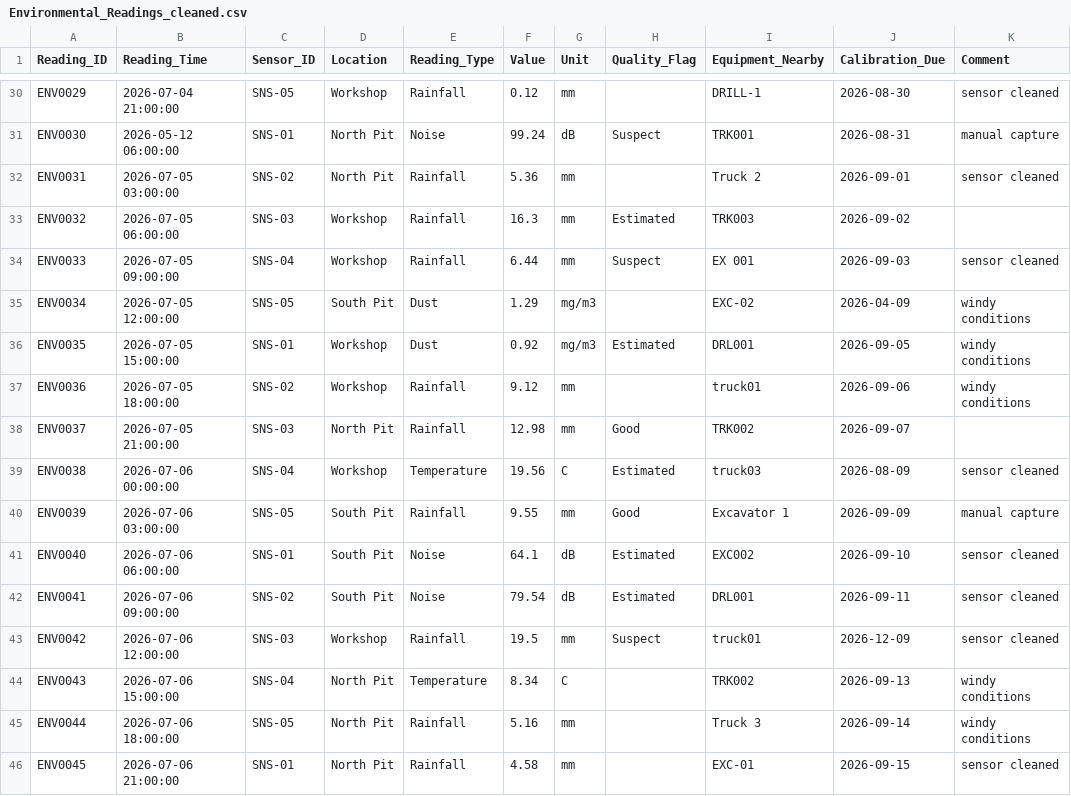
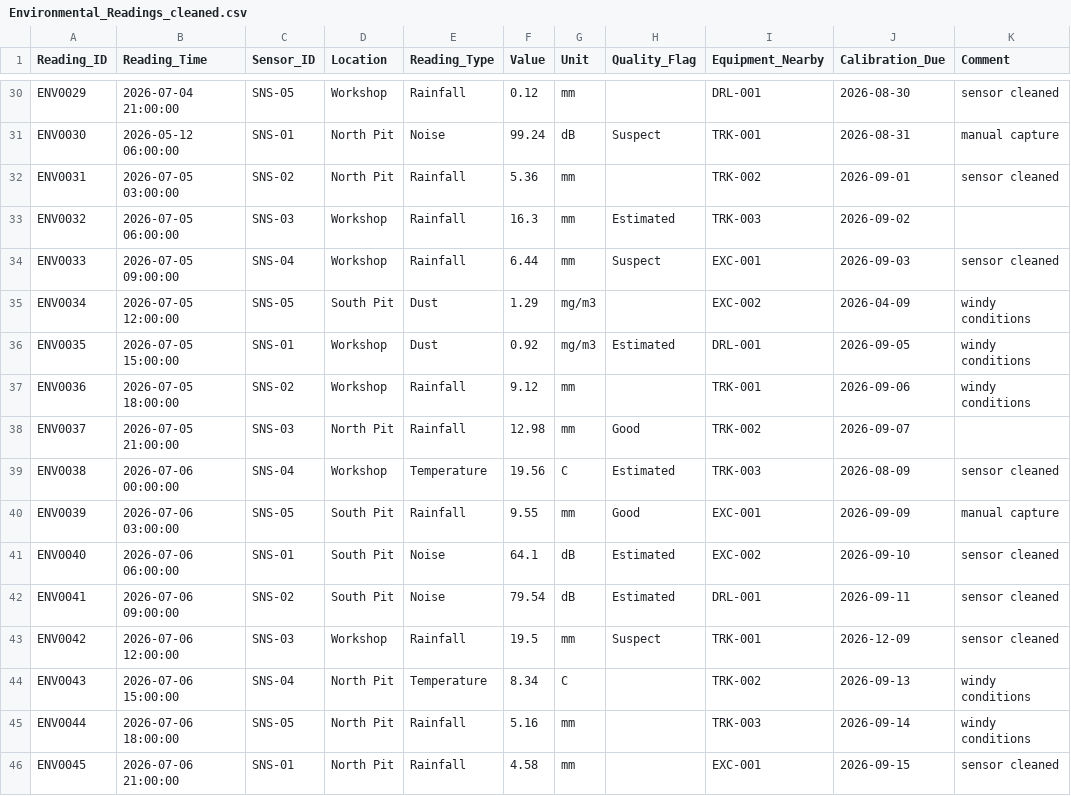
Before and after one commit to Shotza247/Operational_Data_modelig, a CSV file: Task_1_Package/standardized_cleaned_data/Environmental_Readings_cleaned.csv, drawn as a sheet; only a part is shown, gaps mark what is left out; the diff covers the shown part only; the diff names each change by its address in the sheet, - before the commit and + after, or states it on an @@ line.

```diff
--- a/Task_1_Package/standardized_cleaned_data/Environmental_Readings_cleaned.csv
+++ b/Task_1_Package/standardized_cleaned_data/Environmental_Readings_cleaned.csv
-I30 (Equipment_Nearby): DRILL-1
+I30 (Equipment_Nearby): DRL-001
-I31 (Equipment_Nearby): TRK001
+I31 (Equipment_Nearby): TRK-001
-I32 (Equipment_Nearby): Truck 2
+I32 (Equipment_Nearby): TRK-002
-I33 (Equipment_Nearby): TRK003
+I33 (Equipment_Nearby): TRK-003
-I34 (Equipment_Nearby): EX 001
+I34 (Equipment_Nearby): EXC-001
-I35 (Equipment_Nearby): EXC-02
+I35 (Equipment_Nearby): EXC-002
-I36 (Equipment_Nearby): DRL001
+I36 (Equipment_Nearby): DRL-001
-I37 (Equipment_Nearby): truck01
+I37 (Equipment_Nearby): TRK-001
-I38 (Equipment_Nearby): TRK002
+I38 (Equipment_Nearby): TRK-002
-I39 (Equipment_Nearby): truck03
+I39 (Equipment_Nearby): TRK-003
-I40 (Equipment_Nearby): Excavator 1
+I40 (Equipment_Nearby): EXC-001
-I41 (Equipment_Nearby): EXC002
+I41 (Equipment_Nearby): EXC-002
-I42 (Equipment_Nearby): DRL001
+I42 (Equipment_Nearby): DRL-001
-I43 (Equipment_Nearby): truck01
+I43 (Equipment_Nearby): TRK-001
-I44 (Equipment_Nearby): TRK002
+I44 (Equipment_Nearby): TRK-002
-I45 (Equipment_Nearby): Truck 3
+I45 (Equipment_Nearby): TRK-003
-I46 (Equipment_Nearby): EXC-01
+I46 (Equipment_Nearby): EXC-001
```
Also changed, not shown: 26 edited cells elsewhere in this file, Task_1_Package/data_inventory/data_quality_rule_catalogue.csv, Task_1_Package/standardized_cleaned_data/Maintenance_Notifications_cleaned.csv, 16 other files.
